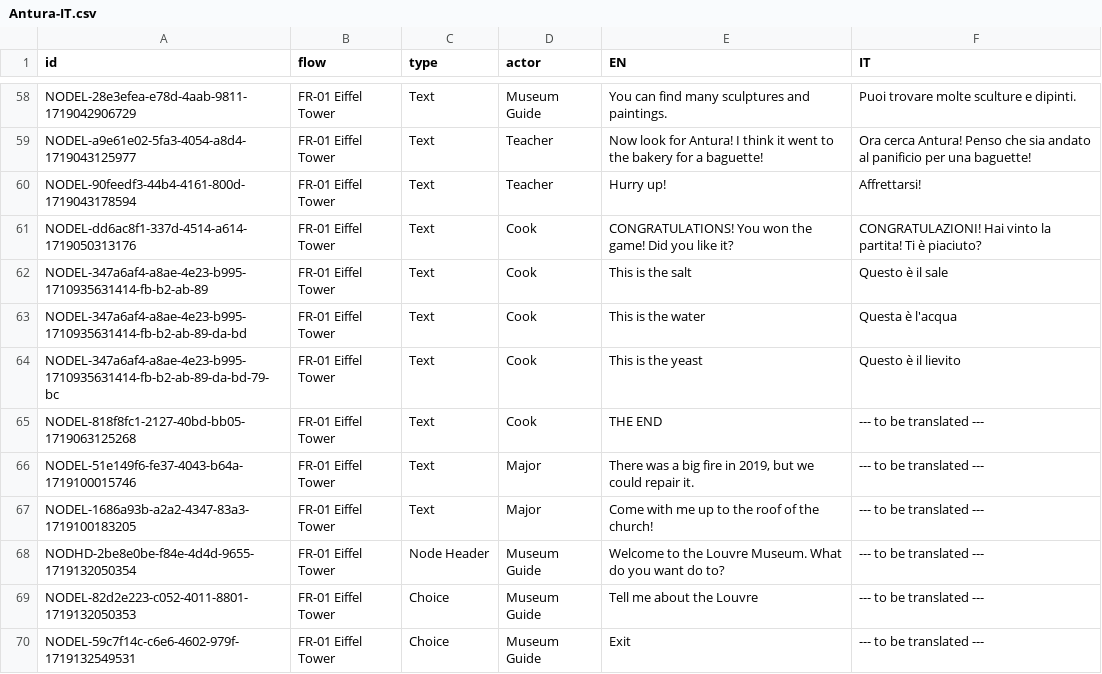
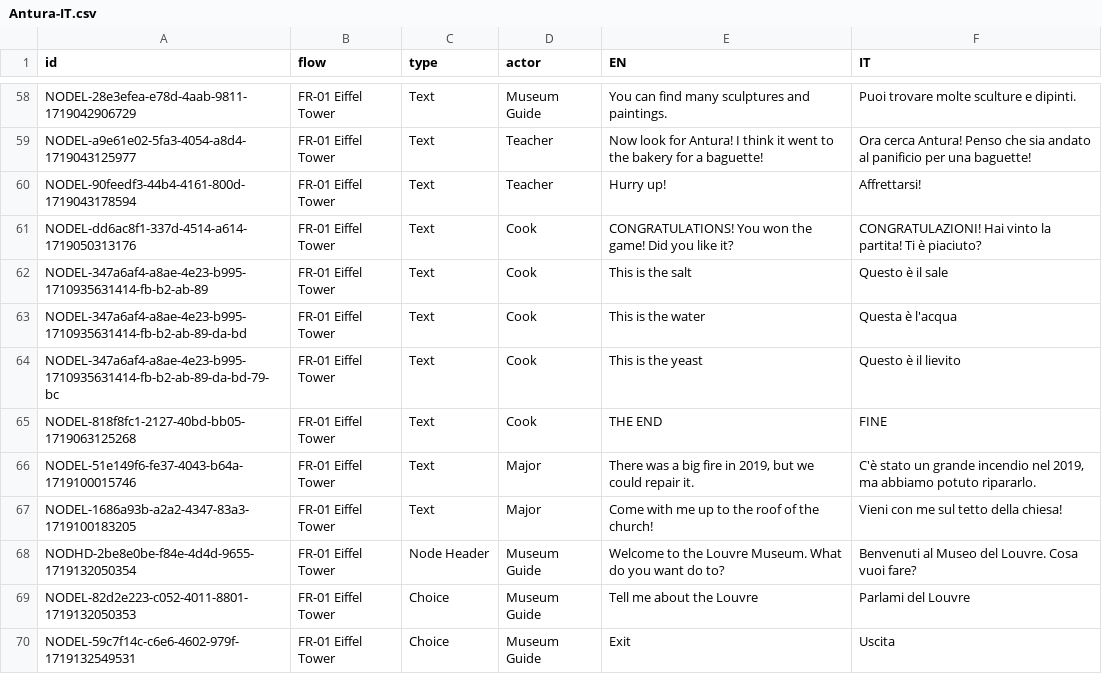
Before and after one commit to vgwb/Antura, a CSV file: _production/text-to-speech/csv/Antura-IT.csv, drawn as a sheet; only a part is shown, gaps mark what is left out; the diff covers the shown part only.

```diff
--- a/_production/text-to-speech/csv/Antura-IT.csv
+++ b/_production/text-to-speech/csv/Antura-IT.csv
@@ -64,7 +64,7 @@ NODEL-347a6af4-a8ae-4e23-b995-1710935631414-fb-b2-ab-89-da-bd;FR-01 Eiffel Tower
 NODEL-347a6af4-a8ae-4e23-b995-1710935631414-fb-b2-ab-89-da-bd-79-bc;FR-01 Eiffel Tower;Text;Cook;This is the yeast;Questo è il lievito
-NODEL-818f8fc1-2127-40bd-bb05-1719063125268;FR-01 Eiffel Tower;Text;Cook;THE END;--- to be translated ---
-NODEL-51e149f6-fe37-4043-b64a-1719100015746;FR-01 Eiffel Tower;Text;Major;There was a big fire in 2019, but we could repair it.;--- to be translated ---
-NODEL-1686a93b-a2a2-4347-83a3-1719100183205;FR-01 Eiffel Tower;Text;Major;Come with me up to the roof of the church!;--- to be translated ---
-NODHD-2be8e0be-f84e-4d4d-9655-1719132050354;FR-01 Eiffel Tower;Node Header;Museum Guide;Welcome to the Louvre Museum. What do you want do to?;--- to be translated ---
-NODEL-82d2e223-c052-4011-8801-1719132050353;FR-01 Eiffel Tower;Choice;Museum Guide;Tell me about the Louvre;--- to be translated ---
-NODEL-59c7f14c-c6e6-4602-979f-1719132549531;FR-01 Eiffel Tower;Choice;Museum Guide;Exit;--- to be translated ---
+NODEL-818f8fc1-2127-40bd-bb05-1719063125268;FR-01 Eiffel Tower;Text;Cook;THE END;FINE
+NODEL-51e149f6-fe37-4043-b64a-1719100015746;FR-01 Eiffel Tower;Text;Major;There was a big fire in 2019, but we could repair it.;C'è stato un grande incendio nel 2019, ma abbiamo potuto ripararlo.
+NODEL-1686a93b-a2a2-4347-83a3-1719100183205;FR-01 Eiffel Tower;Text;Major;Come with me up to the roof of the church!;Vieni con me sul tetto della chiesa!
+NODHD-2be8e0be-f84e-4d4d-9655-1719132050354;FR-01 Eiffel Tower;Node Header;Museum Guide;Welcome to the Louvre Museum. What do you want do to?;Benvenuti al Museo del Louvre. Cosa vuoi fare?
+NODEL-82d2e223-c052-4011-8801-1719132050353;FR-01 Eiffel Tower;Choice;Museum Guide;Tell me about the Louvre;Parlami del Louvre
+NODEL-59c7f14c-c6e6-4602-979f-1719132549531;FR-01 Eiffel Tower;Choice;Museum Guide;Exit;Uscita
```
Also changed, not shown: 12 edited cells elsewhere in this file, _production/text-to-speech/csv/Antura-FR.csv, _production/text-to-speech/csv/Antura-PL.csv, 4 other files.
